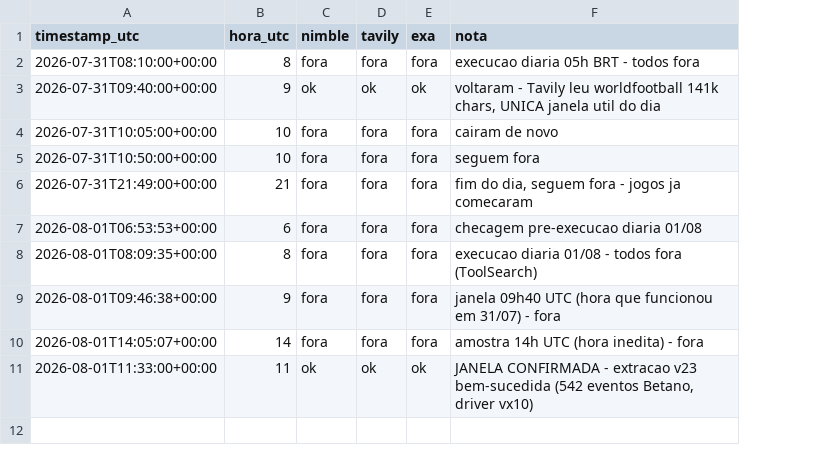
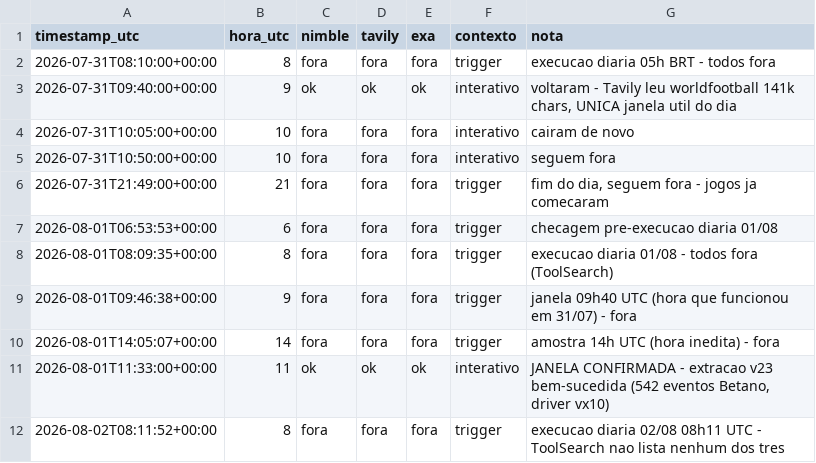
Before and after one commit to mikesorte/mikesorte, a CSV file: data/connector_log.csv, drawn as a sheet; the diff names each change by its address in the sheet, - before the commit and + after, or states it on an @@ line.

```diff
--- a/data/connector_log.csv
+++ b/data/connector_log.csv
+column F (contexto), rows 2-11: trigger | interativo | interativo | interativo | trigger | trigger | trigger | trigger | trigger | interativo
+row 12: 2026-08-02T08:11:52+00:00 | 8 | fora | fora | fora | trigger | execucao diaria 02/08 08h11 UTC - ToolSearch nao lista nenhum dos tres
```
Also changed, not shown: 4 other files.
